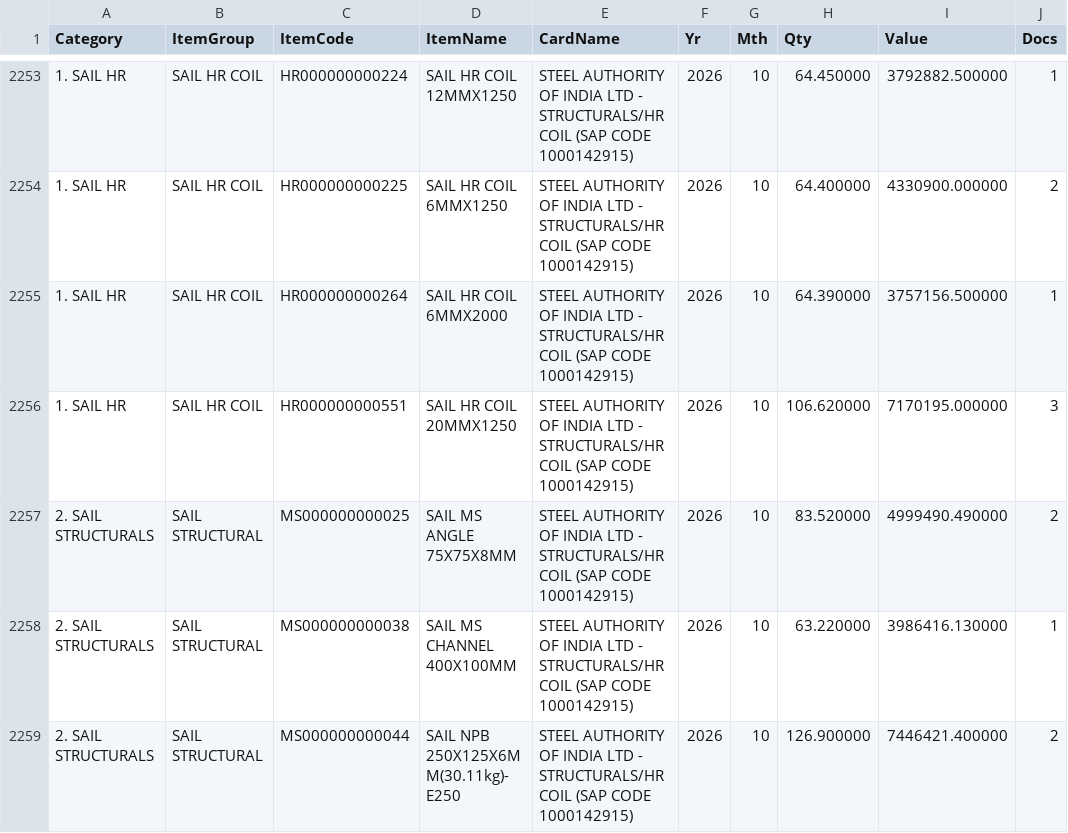
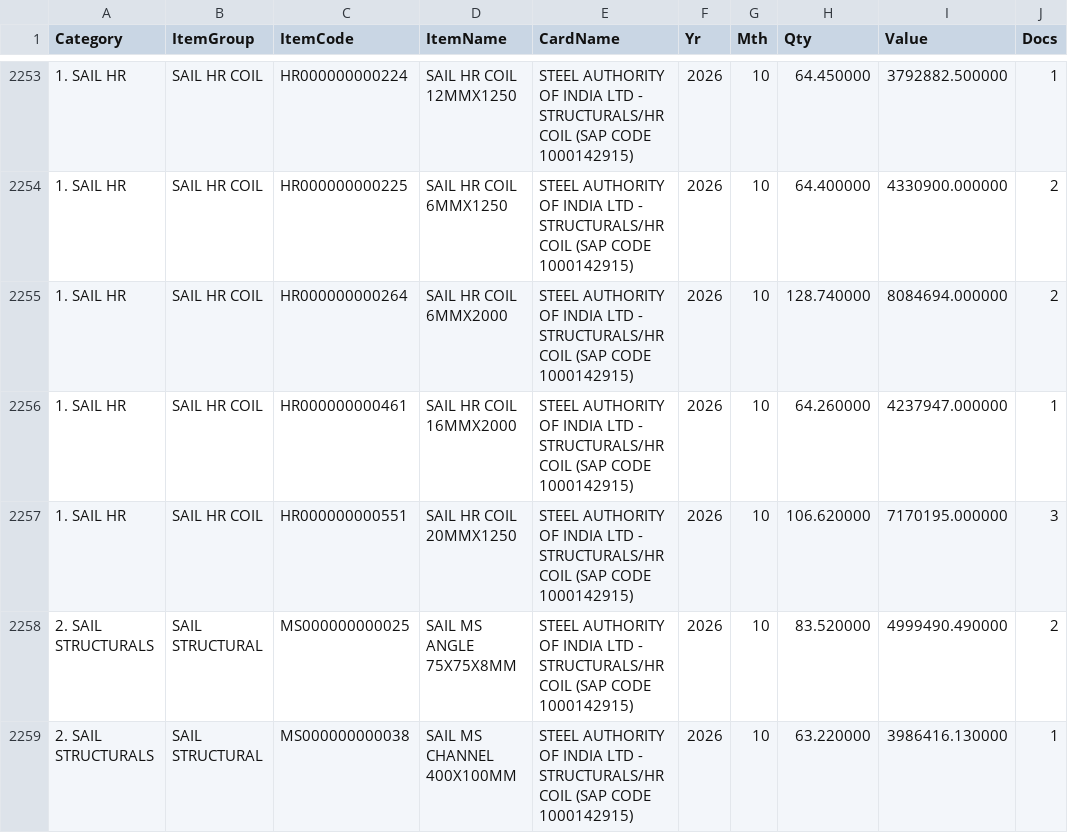
Before and after one commit to BSC23609/bsc-stock-data, a CSV file: mis_purchase.csv, drawn as a sheet; only a part is shown, gaps mark what is left out; the shorter side is filled out with more unchanged rows; addresses are those after the commit; the diff names each change by its address in the sheet, - before the commit and + after, or states it on an @@ line.

```diff
--- a/mis_purchase.csv
+++ b/mis_purchase.csv
+row 2255: 1. SAIL HR | SAIL HR COIL | HR000000000264 | SAIL HR COIL 6MMX2000 | STEEL AUTHORITY OF INDIA LTD - STRUCTURALS/HR COIL (SAP CODE 1000142915) | 2026 | 10 | 128.740000 | 8084694.000000 | 2
-C2256 (ItemCode): HR000000000264
+C2256 (ItemCode): HR000000000461
-D2256 (ItemName): SAIL HR COIL 6MMX2000
+D2256 (ItemName): SAIL HR COIL 16MMX2000
-H2256 (Qty): 64.390000
+H2256 (Qty): 64.260000
-I2256 (Value): 3757156.500000
+I2256 (Value): 4237947.000000
```
Also changed, not shown: coils.csv, mis_stock.csv, 4 other files.
